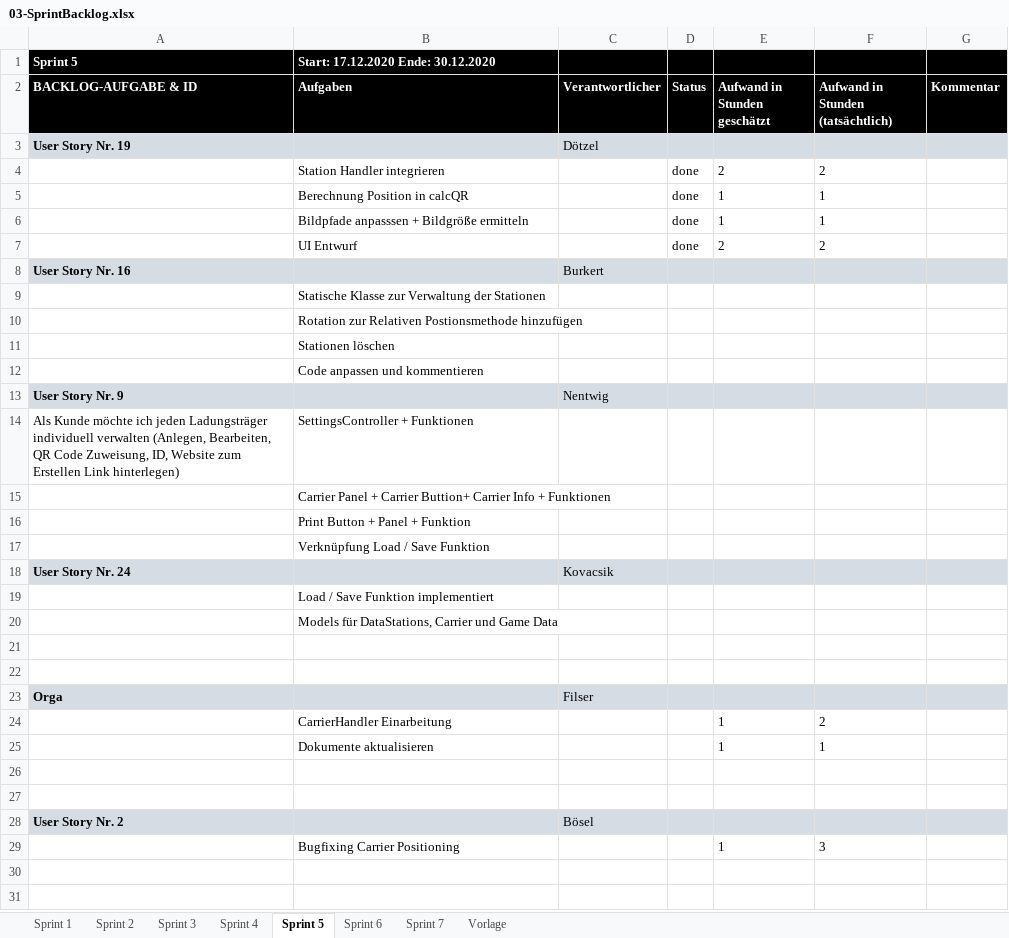
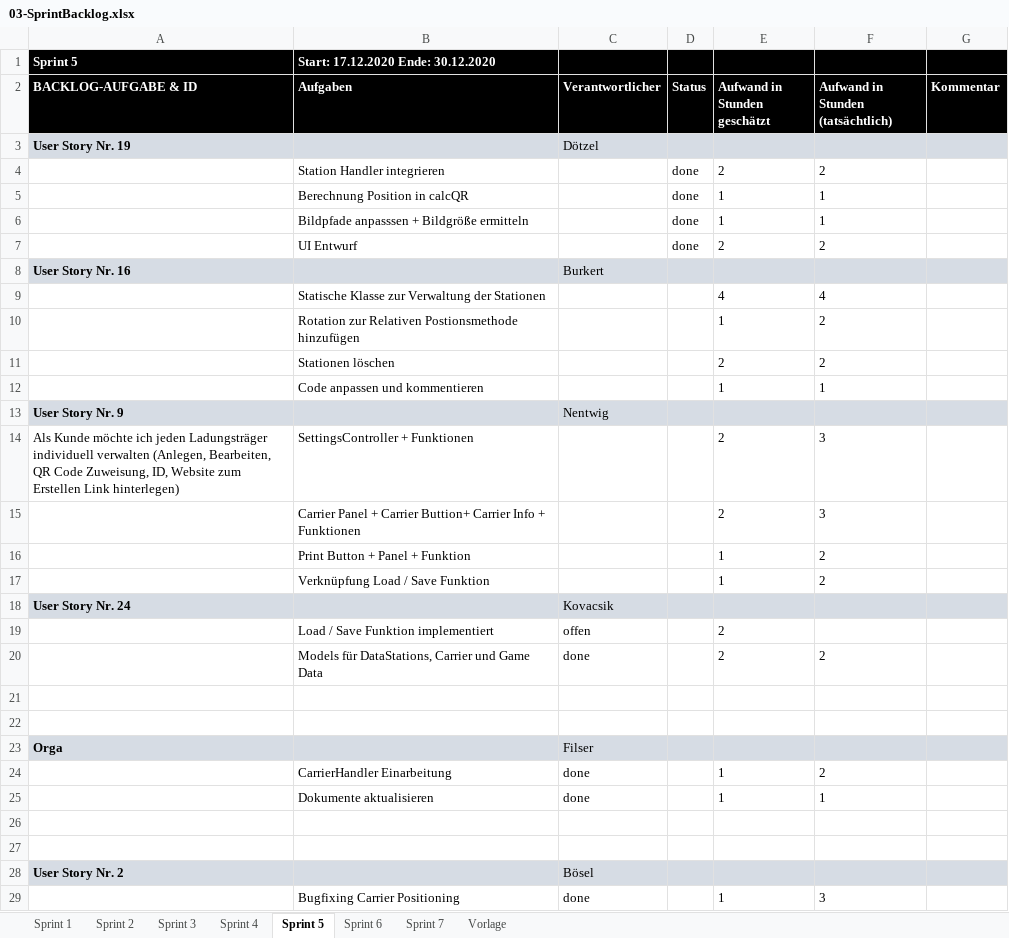
Before and after one commit to FeFi7/CarrierTracking, an Excel workbook: Projektplanung/03-SprintBacklog.xlsx, sheet Sprint 5, drawn as a sheet; values as stored, in another font and other column widths than the file's, no borders; removed rows and columns are numbered as before the commit, all else as after; the diff names each change by its address in the sheet, - before the commit and + after, or states it on an @@ line.

```diff
--- a/Projektplanung/03-SprintBacklog.xlsx (sheet Sprint 5)
+++ b/Projektplanung/03-SprintBacklog.xlsx (sheet Sprint 5)
-row 9:  | Statische Klasse zur Verwaltung der Stationen
-row 10:  | Rotation zur Relativen Postionsmethode hinzufügen
-row 11:  | Stationen löschen
-row 12:  | Code anpassen und kommentieren
+row 9:  | Statische Klasse zur Verwaltung der Stationen |  |  | 4 | 4
+row 10:  | Rotation zur Relativen Postionsmethode hinzufügen |  |  | 1 | 2
+row 11:  | Stationen löschen |  |  | 2 | 2
+row 12:  | Code anpassen und kommentieren |  |  | 1 | 1
-E14 (Aufwand in Stunden geschätzt): (empty)
+E14 (Aufwand in Stunden geschätzt): 2
-F14: (empty)
+F14: 3
-row 15:  | Carrier Panel + Carrier Buttion+ Carrier Info + Funktionen
-row 16:  | Print Button + Panel + Funktion
-row 17:  | Verknüpfung Load / Save Funktion
+row 15:  | Carrier Panel + Carrier Buttion+ Carrier Info + Funktionen |  |  | 2 | 3
+row 16:  | Print Button + Panel + Funktion |  |  | 1 | 2
+row 17:  | Verknüpfung Load / Save Funktion |  |  | 1 | 2
-row 19:  | Load / Save Funktion implementiert
-row 20:  | Models für DataStations, Carrier und Game Data
+row 19:  | Load / Save Funktion implementiert | offen |  | 2
+row 20:  | Models für DataStations, Carrier und Game Data | done |  | 2 | 2
-C24:C25 (Verantwortlicher): (empty)
+C24:C25 (Verantwortlicher): done
-C29 (Verantwortlicher): (empty)
+C29 (Verantwortlicher): done
```
Also changed, not shown: sheet Sprint 4, sheet Sprint 3, sheet Sprint 6, sheet Sprint 2, sheet Sprint 7, 5 other files.
